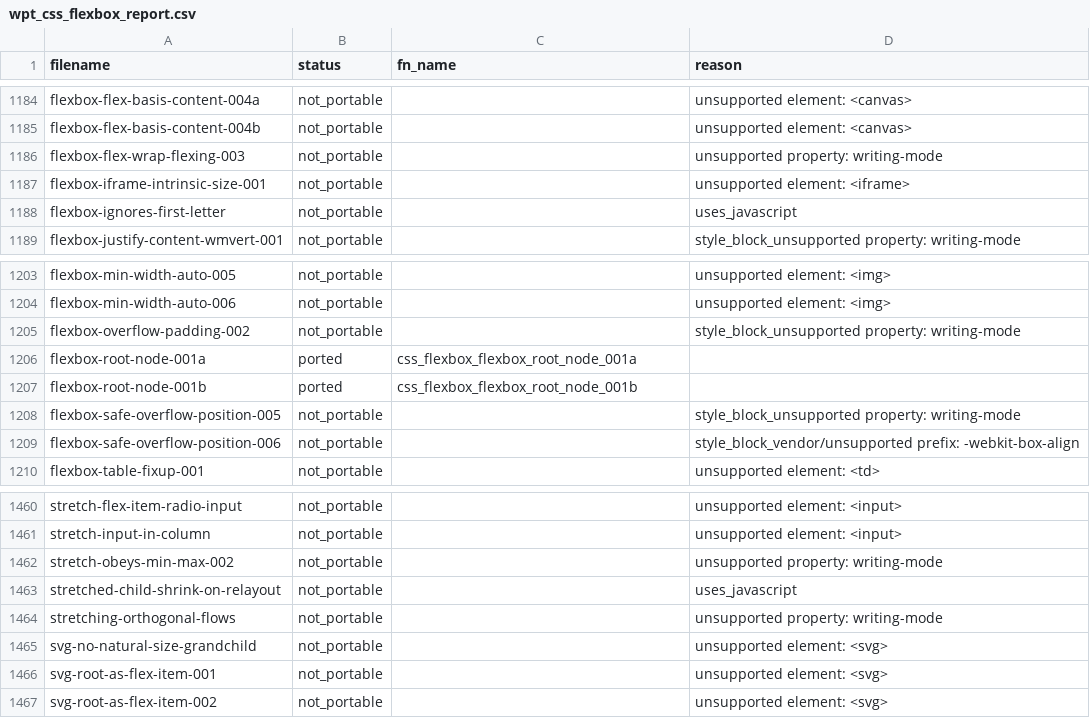
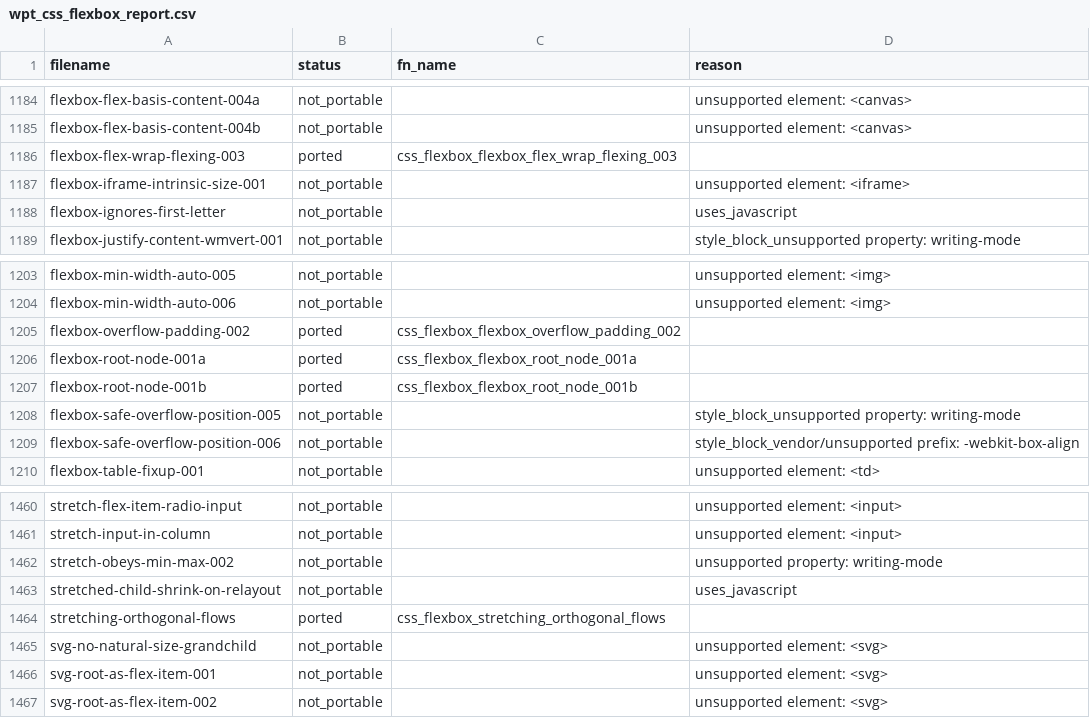
Before and after one commit to zhuowcui/open-ui, a CSV file: tools/accountability/data/wpt_ported/wpt_css_flexbox_report.csv, drawn as a sheet; only a part is shown, gaps mark what is left out; the diff covers the shown part only.

Commit message:
feat: close SP17 W1E orthogonal flex sizing

```diff
--- a/tools/accountability/data/wpt_ported/wpt_css_flexbox_report.csv
+++ b/tools/accountability/data/wpt_ported/wpt_css_flexbox_report.csv
@@ -1208,3 +1208,3 @@ flexbox-flex-basis-content-004a,not_portable,,unsupported element: <canvas>
 flexbox-flex-basis-content-004b,not_portable,,unsupported element: <canvas>
-flexbox-flex-wrap-flexing-003,not_portable,,unsupported property: writing-mode
+flexbox-flex-wrap-flexing-003,ported,css_flexbox_flexbox_flex_wrap_flexing_003,
 flexbox-iframe-intrinsic-size-001,not_portable,,unsupported element: <iframe>
@@ -1227,3 +1227,3 @@ flexbox-min-width-auto-005,not_portable,,unsupported element: <img>
 flexbox-min-width-auto-006,not_portable,,unsupported element: <img>
-flexbox-overflow-padding-002,not_portable,,style_block_unsupported property: writing-mode
+flexbox-overflow-padding-002,ported,css_flexbox_flexbox_overflow_padding_002,
 flexbox-root-node-001a,ported,css_flexbox_flexbox_root_node_001a,
@@ -1486,3 +1486,3 @@ stretch-obeys-min-max-002,not_portable,,unsupported property: writing-mode
 stretched-child-shrink-on-relayout,not_portable,,uses_javascript
-stretching-orthogonal-flows,not_portable,,unsupported property: writing-mode
+stretching-orthogonal-flows,ported,css_flexbox_stretching_orthogonal_flows,
 svg-no-natural-size-grandchild,not_portable,,unsupported element: <svg>
```
Also changed, not shown: 33 edited cells elsewhere in this file, docs/memory/index.tsv, 32 other files.
